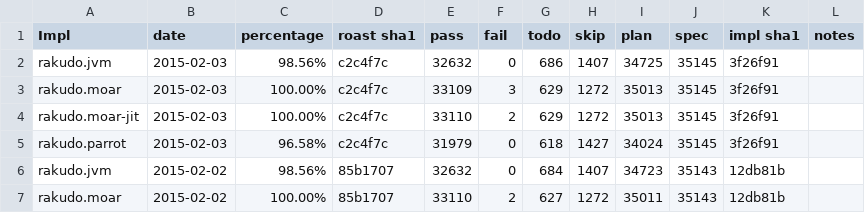
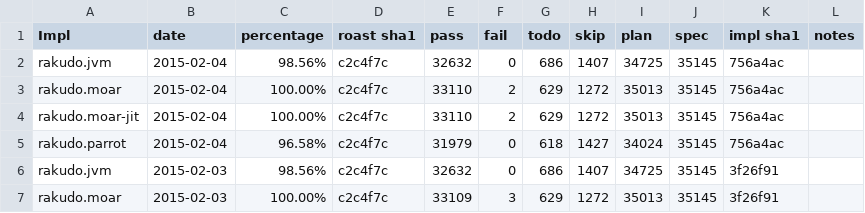
Before and after one commit to coke/perl6-roast-data, a CSV file: perl6_pass_rates.csv, drawn as a sheet; only a part is shown; the shorter side is filled out with more unchanged rows; the diff names each change by its address in the sheet, - before the commit and + after, or states it on an @@ line.

```diff
--- a/perl6_pass_rates.csv
+++ b/perl6_pass_rates.csv
+row 2: rakudo.jvm | 2015-02-04 | 98.56% | c2c4f7c | 32632 | 0 | 686 | 1407 | 34725 | 35145 | 756a4ac
+row 3: rakudo.moar | 2015-02-04 | 100.00% | c2c4f7c | 33110 | 2 | 629 | 1272 | 35013 | 35145 | 756a4ac
+row 4: rakudo.moar-jit | 2015-02-04 | 100.00% | c2c4f7c | 33110 | 2 | 629 | 1272 | 35013 | 35145 | 756a4ac
+row 5: rakudo.parrot | 2015-02-04 | 96.58% | c2c4f7c | 31979 | 0 | 618 | 1427 | 34024 | 35145 | 756a4ac
```
Also changed, not shown: 4 other files.
